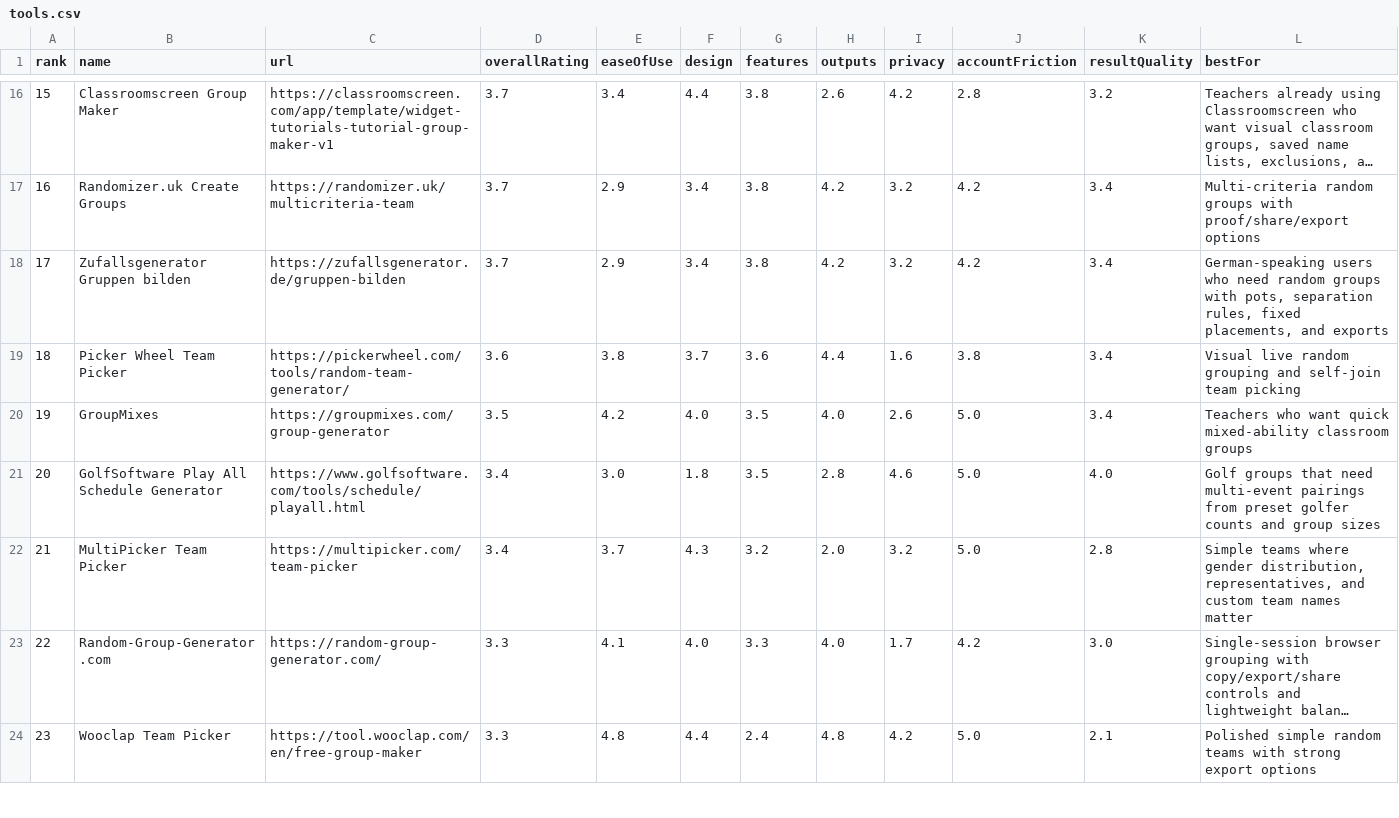
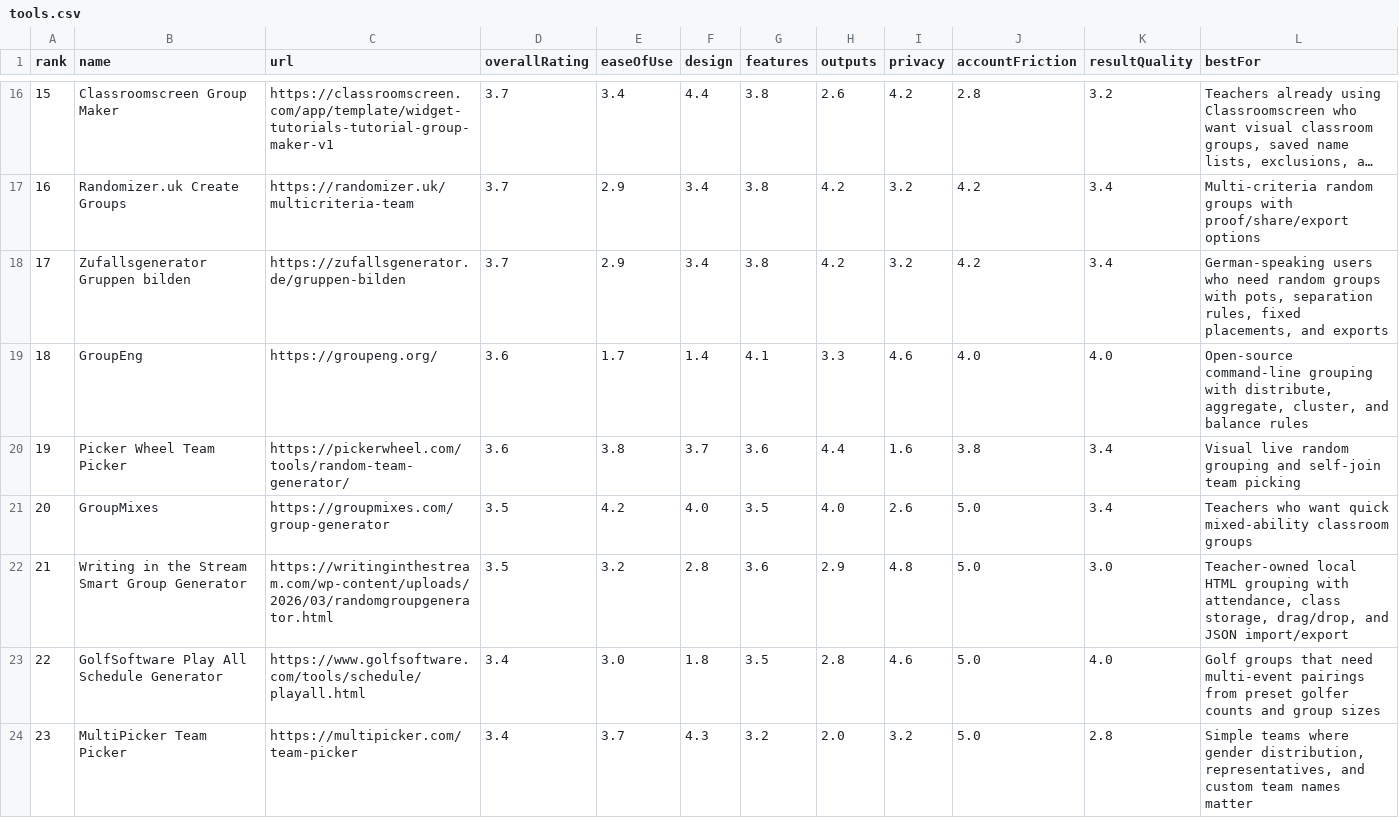
Before and after one commit to guwidoe/awesome-group-generators, a CSV file: data/tools.csv, drawn as a sheet; only a part is shown, gaps mark what is left out; the shorter side is filled out with more unchanged rows; long unchanged cells end in …; addresses are those after the commit; rows hold the shown columns only; the diff covers the shown part only; the diff names each change by its address in the sheet, - before the commit and + after, or states it on an @@ line.

Commit message:
data: review additional discovered group tools

```diff
--- a/data/tools.csv
+++ b/data/tools.csv
+row 19: 18 | GroupEng | https://groupeng.org/ | 3.6 | 1.7 | 1.4 | 4.1 | 3.3 | 4.6 | 4.0 | 4.0 | Open-source command-line grouping with distribute, aggregate, cluster, and balance rules
@@ column A (rank) renumbered from row 20 down @@
+row 22: 21 | Writing in the Stream Smart Group Generator | https://writinginthestream.com/wp-content/uploads/2026/03/randomgroupgenerator.html | 3.5 | 3.2 | 2.8 | 3.6 | 2.9 | 4.8 | 5.0 | 3.0 | Teacher-owned local HTML grouping with attendance, class storage, drag/drop, and JSON import/export
```
Also changed, not shown: 8 added rows elsewhere in this file, 3 other files.
